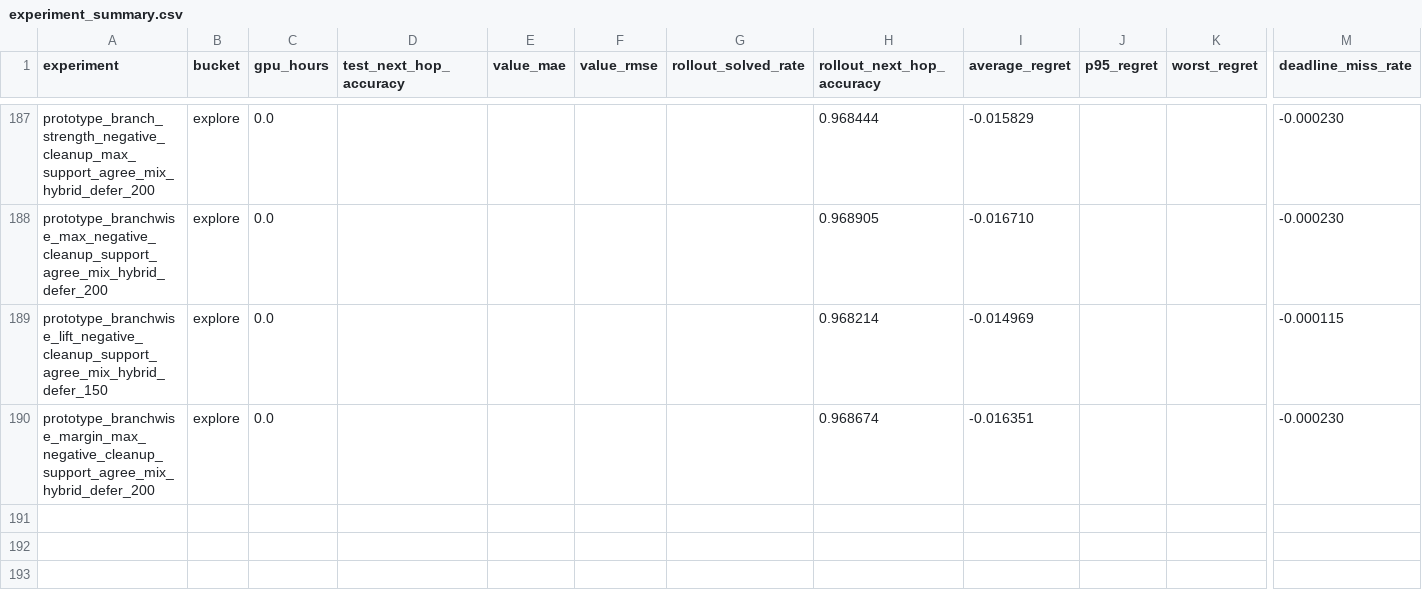
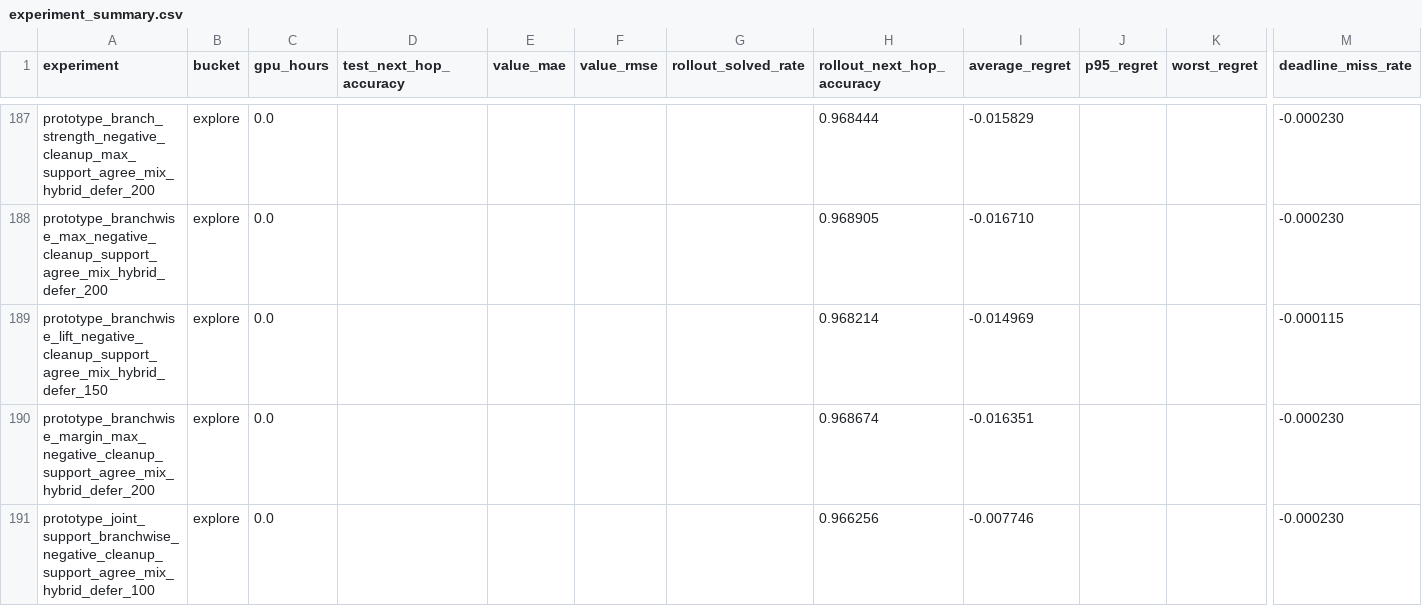
Before and after one commit to catid/gnn3, a CSV file: reports/plots/experiment_summary.csv, drawn as a sheet; only a part is shown, gaps mark what is left out; rows hold the shown columns only; the diff names each change by its address in the sheet, - before the commit and + after, or states it on an @@ line.

Commit message:
Add joint-support branchwise negative-cleanup experiment

```diff
--- a/reports/plots/experiment_summary.csv
+++ b/reports/plots/experiment_summary.csv
+row 191: prototype_joint_support_branchwise_negative_cleanup_support_agree_mix_hybrid_defer_100 | explore | 0.0 |  |  |  |  | 0.966256 | -0.007746 |  |  | -0.000230
```
Also changed, not shown: 11 other files.
